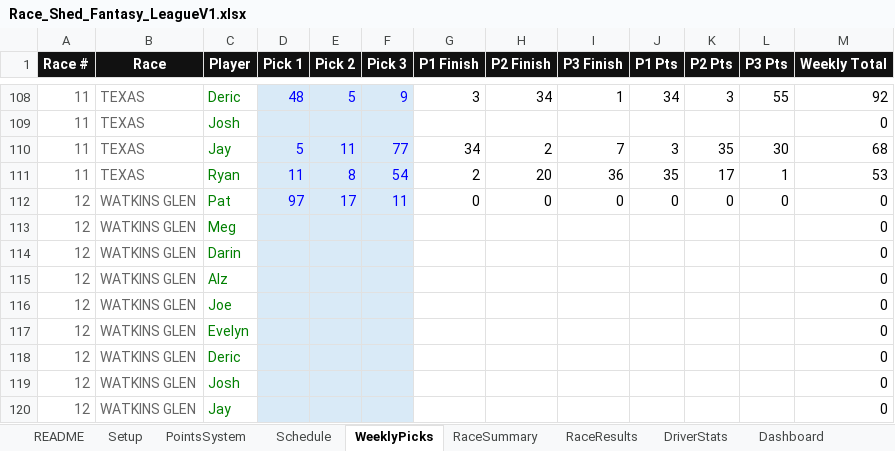
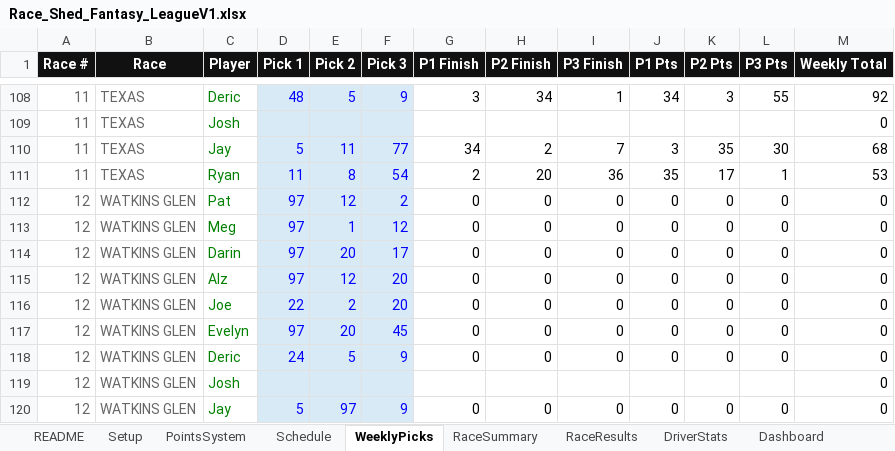
Before and after one commit to rosewellp-jpg/raceshedfantasyv16.1, an Excel workbook: Race_Shed_Fantasy_LeagueV1.xlsx, sheet WeeklyPicks, drawn as a sheet; only a part is shown, gaps mark what is left out; values as stored, in another font and other column widths than the file's, no borders; the diff covers the shown part only; the diff names each change by its address in the sheet, - before the commit and + after, or states it on an @@ line.

Commit message:
Add files via upload

```diff
--- a/Race_Shed_Fantasy_LeagueV1.xlsx (sheet WeeklyPicks)
+++ b/Race_Shed_Fantasy_LeagueV1.xlsx (sheet WeeklyPicks)
-E112 (Pick 2): 17
+E112 (Pick 2): 12
-F112 (Pick 3): 11
+F112 (Pick 3): 2
-D113:D115 (Pick 1): (empty)
+D113:D115 (Pick 1): 97
-E113 (Pick 2): (empty)
+E113 (Pick 2): 1
-F113 (Pick 3): (empty)
+F113 (Pick 3): 12
-G113:G118 (P1 Finish): (empty)
+G113:G118 (P1 Finish): 0
-H113:H118 (P2 Finish): (empty)
+H113:H118 (P2 Finish): 0
-I113:I118 (P3 Finish): (empty)
+I113:I118 (P3 Finish): 0
-J113:J118 (P1 Pts): (empty)
+J113:J118 (P1 Pts): 0
-K113:K118 (P2 Pts): (empty)
+K113:K118 (P2 Pts): 0
-L113:L118 (P3 Pts): (empty)
+L113:L118 (P3 Pts): 0
-E114 (Pick 2): (empty)
+E114 (Pick 2): 20
-F114 (Pick 3): (empty)
+F114 (Pick 3): 17
-E115 (Pick 2): (empty)
+E115 (Pick 2): 12
-F115:F116 (Pick 3): (empty)
+F115:F116 (Pick 3): 20
-D116 (Pick 1): (empty)
+D116 (Pick 1): 22
-E116 (Pick 2): (empty)
+E116 (Pick 2): 2
-D117 (Pick 1): (empty)
+D117 (Pick 1): 97
-E117 (Pick 2): (empty)
+E117 (Pick 2): 20
-F117 (Pick 3): (empty)
+F117 (Pick 3): 45
-D118 (Pick 1): (empty)
+D118 (Pick 1): 24
-E118 (Pick 2): (empty)
+E118 (Pick 2): 5
-F118 (Pick 3): (empty)
+F118 (Pick 3): 9
-D120 (Pick 1): (empty)
+D120 (Pick 1): 5
-E120 (Pick 2): (empty)
+E120 (Pick 2): 97
-F120 (Pick 3): (empty)
+F120 (Pick 3): 9
-G120 (P1 Finish): (empty)
+G120 (P1 Finish): 0
-H120 (P2 Finish): (empty)
+H120 (P2 Finish): 0
-I120 (P3 Finish): (empty)
+I120 (P3 Finish): 0
-J120 (P1 Pts): (empty)
+J120 (P1 Pts): 0
-K120 (P2 Pts): (empty)
+K120 (P2 Pts): 0
-L120 (P3 Pts): (empty)
+L120 (P3 Pts): 0
```
Also changed, not shown: 9 edited cells elsewhere in this sheet, sheet DriverStats, sheet RaceSummary.
